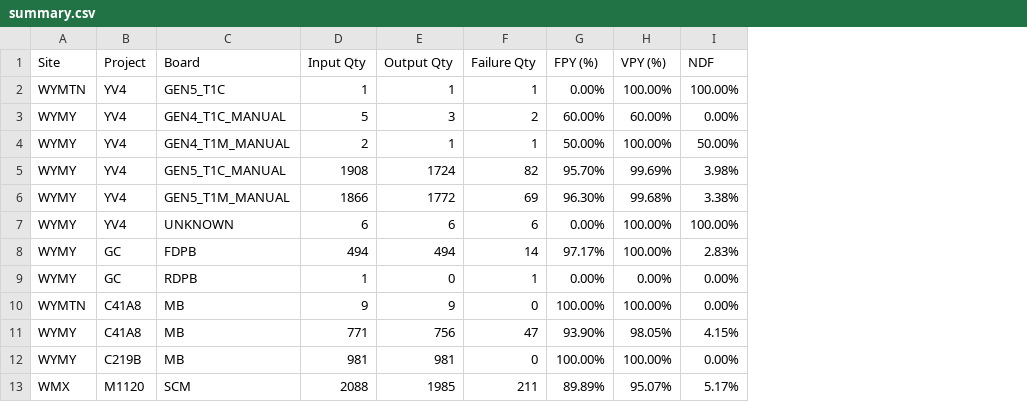
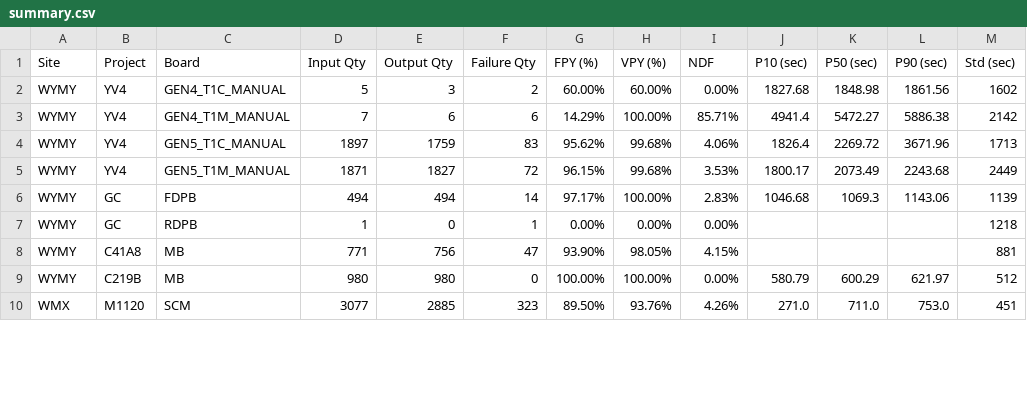
Before and after one commit to KennyKuo408/cdp-daily, a CSV file: reports/20261023/summary.csv, drawn as a sheet; only a part is shown; removed rows and columns are numbered as before the commit, all else as after; the diff covers the shown part only; the diff names each change by its address in the sheet, - before the commit and + after, or states it on an @@ line.

```diff
--- a/reports/20261023/summary.csv
+++ b/reports/20261023/summary.csv
+column J (P10 (sec)), rows 2-10: 1827.68 | 4941.4 | 1826.4 | 1800.17 | 1046.68 |  |  | 580.79 | 271.0
+column K (P50 (sec)), rows 2-10: 1848.98 | 5472.27 | 2269.72 | 2073.49 | 1069.3 |  |  | 600.29 | 711.0
+column L (P90 (sec)), rows 2-10: 1861.56 | 5886.38 | 3671.96 | 2243.68 | 1143.06 |  |  | 621.97 | 753.0
+column M (Std (sec)), rows 2-10: 1602 | 2142 | 1713 | 2449 | 1139 | 1218 | 881 | 512 | 451
-row 2: WYMTN | YV4 | GEN5_T1C | 1 | 1 | 1 | 0.00% | 100.00% | 100.00%
-D3 (Input Qty): 2
+D3 (Input Qty): 7
-E3 (Output Qty): 1
+E3 (Output Qty): 6
-F3 (Failure Qty): 1
+F3 (Failure Qty): 6
-G3 (FPY (%)): 50.00%
+G3 (FPY (%)): 14.29%
-I3 (NDF): 50.00%
+I3 (NDF): 85.71%
-D4 (Input Qty): 1908
+D4 (Input Qty): 1897
-E4 (Output Qty): 1724
+E4 (Output Qty): 1759
-F4 (Failure Qty): 82
+F4 (Failure Qty): 83
-G4 (FPY (%)): 95.70%
+G4 (FPY (%)): 95.62%
-H4 (VPY (%)): 99.69%
+H4 (VPY (%)): 99.68%
-I4 (NDF): 3.98%
+I4 (NDF): 4.06%
-D5 (Input Qty): 1866
+D5 (Input Qty): 1871
-E5 (Output Qty): 1772
+E5 (Output Qty): 1827
-F5 (Failure Qty): 69
+F5 (Failure Qty): 72
-G5 (FPY (%)): 96.30%
+G5 (FPY (%)): 96.15%
-I5 (NDF): 3.38%
+I5 (NDF): 3.53%
-row 7: WYMY | YV4 | UNKNOWN | 6 | 6 | 6 | 0.00% | 100.00% | 100.00%
-row 10: WYMTN | C41A8 | MB | 9 | 9 | 0 | 100.00% | 100.00% | 0.00%
-D9 (Input Qty): 981
+D9 (Input Qty): 980
-E9 (Output Qty): 981
+E9 (Output Qty): 980
-D10 (Input Qty): 2088
+D10 (Input Qty): 3077
-E10 (Output Qty): 1985
+E10 (Output Qty): 2885
-F10 (Failure Qty): 211
+F10 (Failure Qty): 323
-G10 (FPY (%)): 89.89%
+G10 (FPY (%)): 89.50%
-H10 (VPY (%)): 95.07%
+H10 (VPY (%)): 93.76%
-I10 (NDF): 5.17%
+I10 (NDF): 4.26%
```
Also changed, not shown: 2 added rows, 4 removed rows and 41 edited cells elsewhere in this file, 24 other files.
